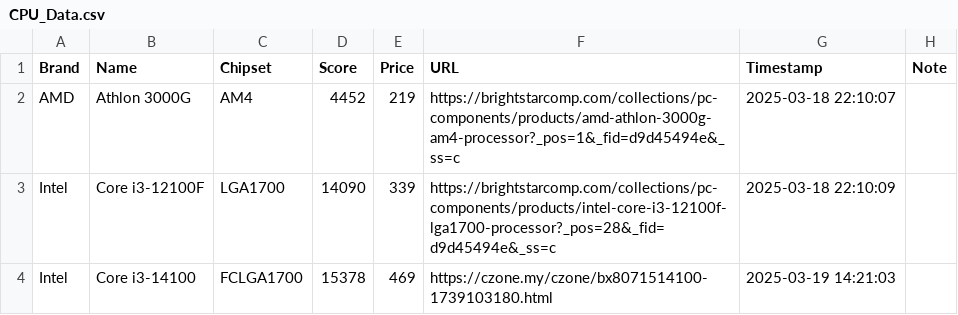
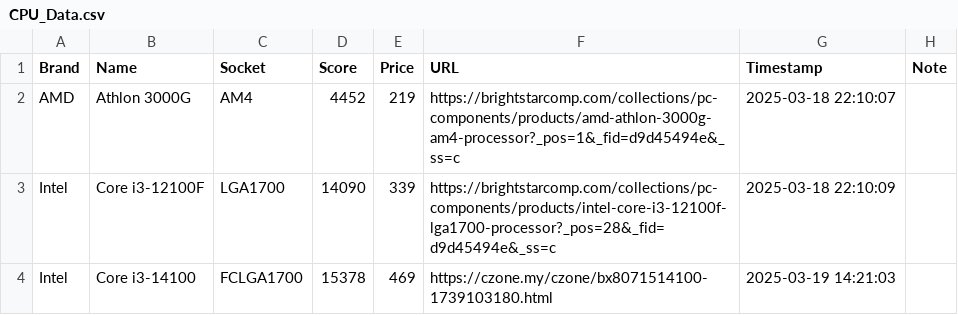
Before and after one commit to itsnotzul/Gaming-PC-Recommendation-System, a CSV file: data/parts/CPU_Data.csv, drawn as a sheet; only a part is shown.

```diff
--- a/data/parts/CPU_Data.csv
+++ b/data/parts/CPU_Data.csv
@@ -1,2 +1,2 @@
-Brand,Name,Chipset,Score,Price,URL,Timestamp,Note
+Brand,Name,Socket,Score,Price,URL,Timestamp,Note
 AMD,Athlon 3000G,AM4,4452,219,https://brightstarcomp.com/collections/pc-components/products/amd-athlon-3000g-am4-processor?_pos=1&_fid=d9d45494e&_ss=c,2025-03-18 22:10:07,
```
Also changed, not shown: data/parts/RAM_Data.csv, 2 other files.
